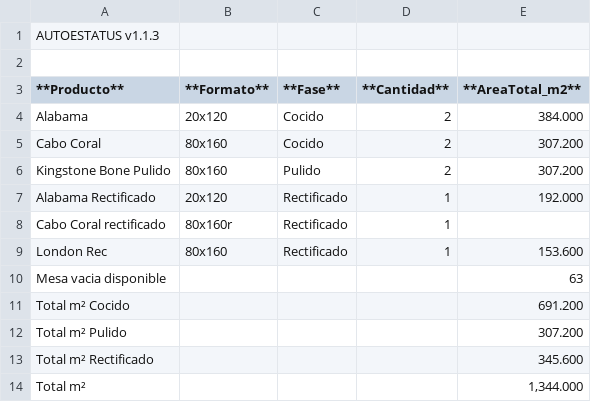
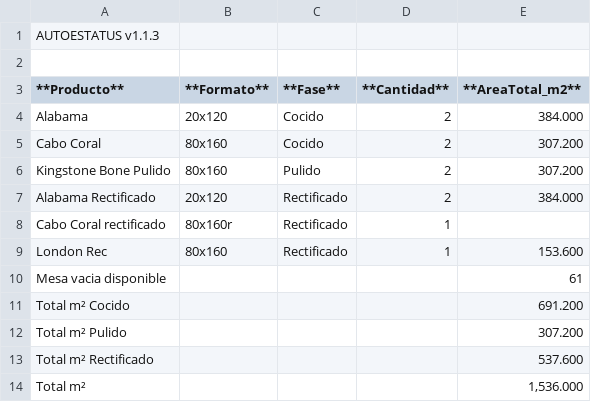
Before and after one commit to Dienicx/AUTOESTATUS, a TSV file: docs/recuento_productos.tsv, drawn as a sheet.

Commit message:
AUTOESTATUS update 2026-08-07 14:57:02

```diff
--- a/docs/recuento_productos.tsv
+++ b/docs/recuento_productos.tsv
@@ -6,9 +6,9 @@ Cabo Coral	80x160	Cocido	2	307.200
 Kingstone Bone Pulido	80x160	Pulido	2	307.200
-Alabama Rectificado	20x120	Rectificado	1	192.000
+Alabama Rectificado	20x120	Rectificado	2	384.000
 Cabo Coral rectificado	80x160r	Rectificado	1	
 London Rec	80x160	Rectificado	1	153.600
-Mesa vacia disponible				63
+Mesa vacia disponible				61
 Total m² Cocido				691.200
 Total m² Pulido				307.200
-Total m² Rectificado				345.600
-Total m²				1,344.000
+Total m² Rectificado				537.600
+Total m²				1,536.000
```
